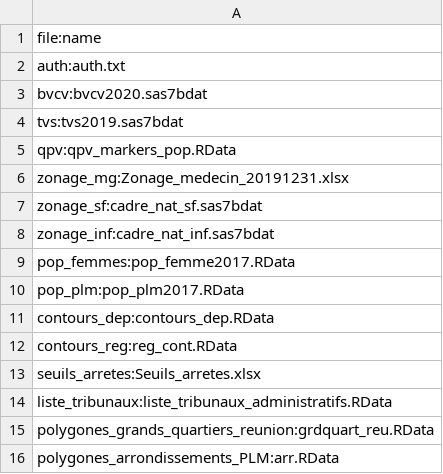
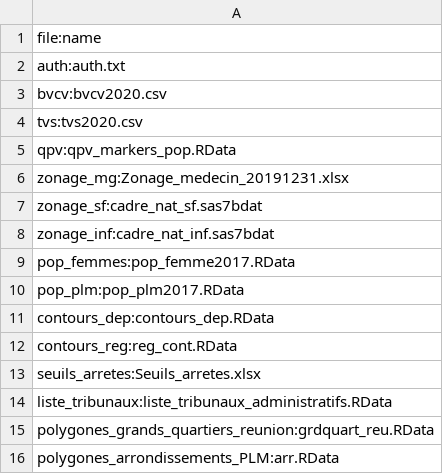
Before and after one commit to phileas-condemine/Zonage_ARS, a CSV file: params.csv, drawn as a sheet.

Commit message:
restore bvcv tvs in csv

```diff
--- a/params.csv
+++ b/params.csv
@@ -2,4 +2,4 @@ file:name
 auth:auth.txt
-bvcv:bvcv2020.sas7bdat
-tvs:tvs2019.sas7bdat
+bvcv:bvcv2020.csv
+tvs:tvs2020.csv
 qpv:qpv_markers_pop.RData
```
